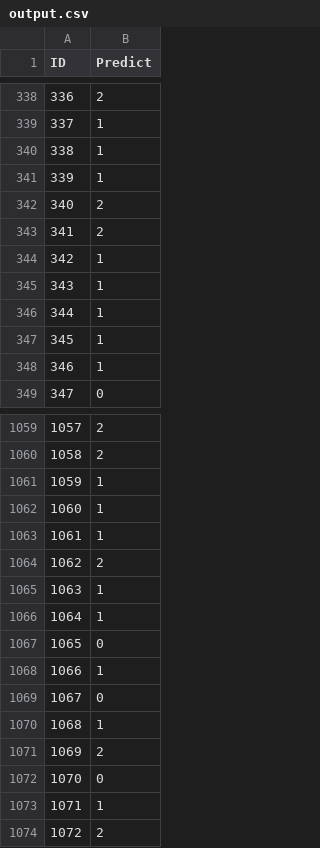
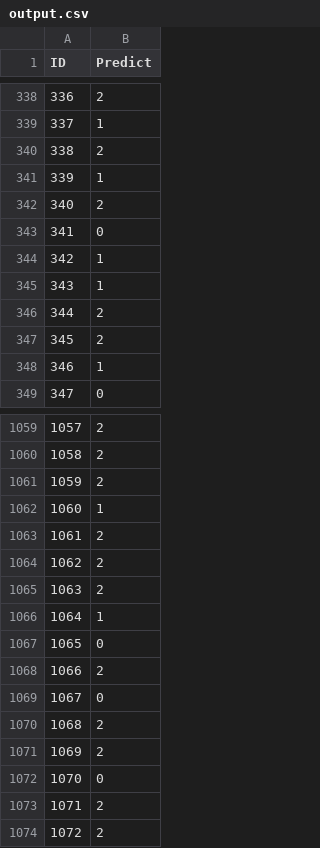
Before and after one commit to erictsaii/NTHU-DataScience-GNN, a CSV file: output.csv, drawn as a sheet; only a part is shown, gaps mark what is left out; the diff covers the shown part only.

```diff
--- a/output.csv
+++ b/output.csv
@@ -339,10 +339,10 @@ ID,Predict
 337,1
-338,1
+338,2
 339,1
 340,2
-341,2
+341,0
 342,1
 343,1
-344,1
-345,1
+344,2
+345,2
 346,1
@@ -1060,15 +1060,15 @@ ID,Predict
 1058,2
-1059,1
+1059,2
 1060,1
-1061,1
+1061,2
 1062,2
-1063,1
+1063,2
 1064,1
 1065,0
-1066,1
+1066,2
 1067,0
-1068,1
+1068,2
 1069,2
 1070,0
-1071,1
+1071,2
 1072,2
```
Also changed, not shown: 116 edited cells elsewhere in this file, 1 other file.
